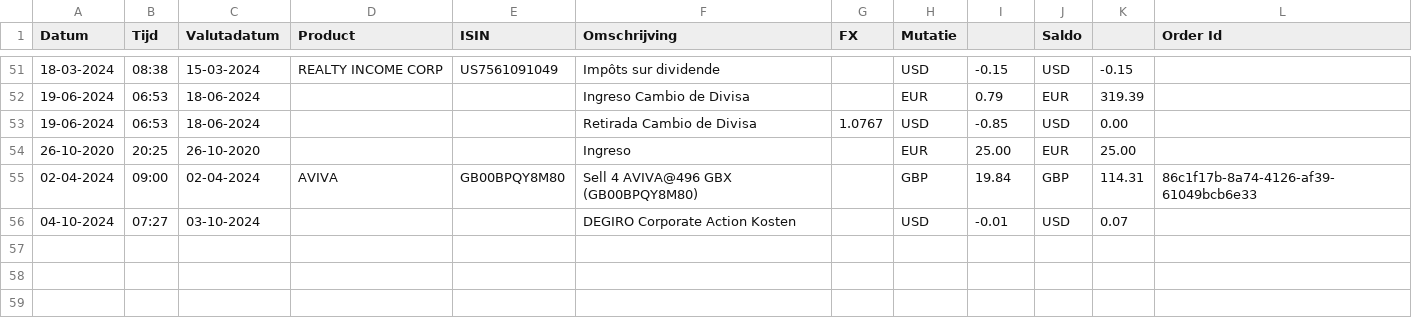
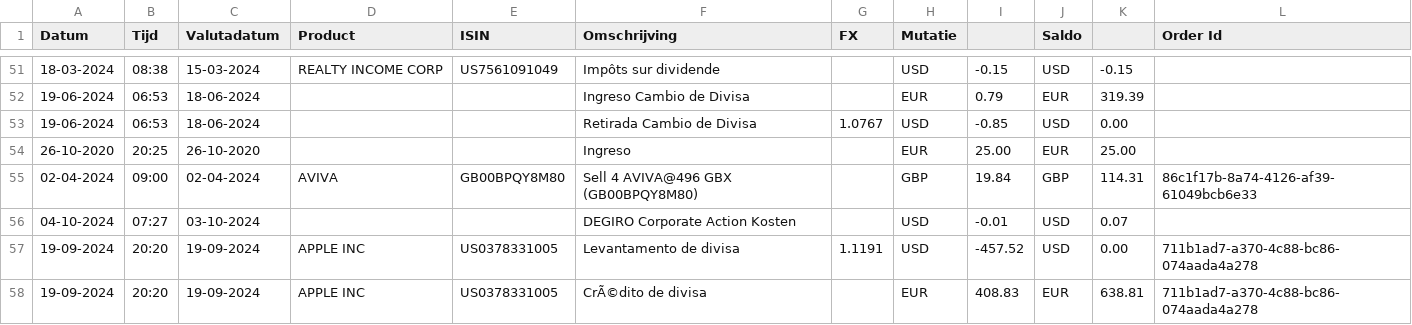
Before and after one commit to dickwolff/Export-To-Ghostfolio, a CSV file: samples/degiro-export.csv, drawn as a sheet; only a part is shown, gaps mark what is left out.

```diff
--- a/samples/degiro-export.csv
+++ b/samples/degiro-export.csv
@@ -56 +56,3 @@ Datum,Tijd,Valutadatum,Product,ISIN,Omschrijving,FX,Mutatie,,Saldo,,Order Id
 04-10-2024,07:27,03-10-2024,,,DEGIRO Corporate Action Kosten,,USD,-0.01,USD,0.07,
+19-09-2024,20:20,19-09-2024,APPLE INC,US0378331005,Levantamento de divisa,1.1191,USD,-457.52,USD,0.00,711b1ad7-a370-4c88-bc86-074aada4a278
+19-09-2024,20:20,19-09-2024,APPLE INC,US0378331005,CrÃ©dito de divisa,,EUR,408.83,EUR,638.81,711b1ad7-a370-4c88-bc86-074aada4a278
```
Also changed, not shown: 2 other files.
